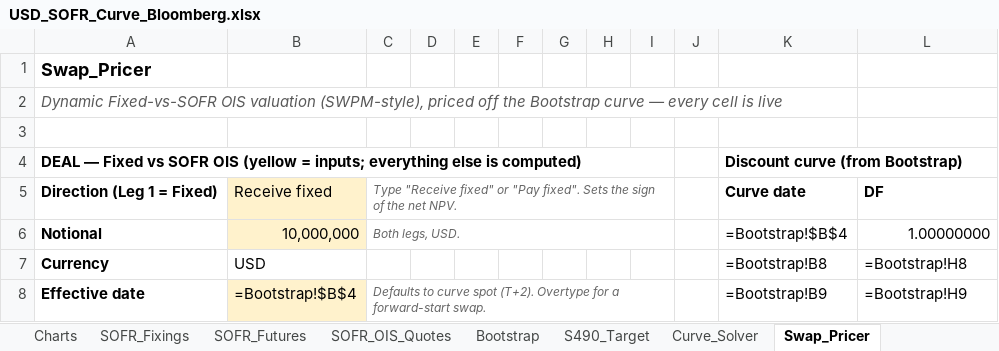
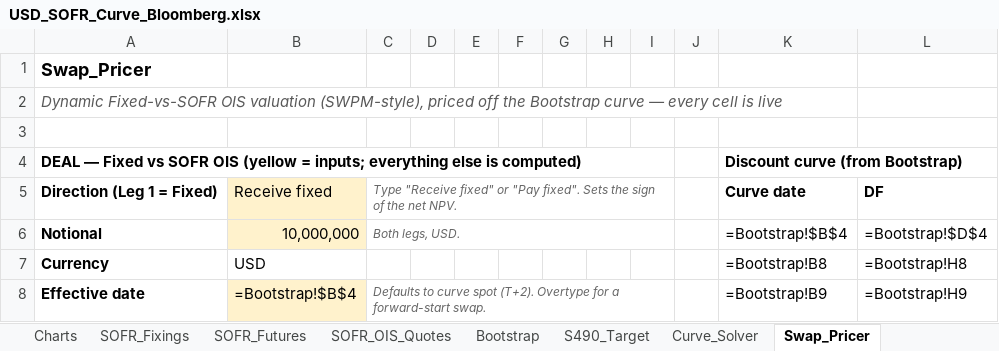
Before and after one commit to nl2992/usd-sofr-curve, an Excel workbook: bloomberg/USD_SOFR_Curve_Bloomberg.xlsx, sheet Swap_Pricer, drawn as a sheet; only a part is shown; values as stored, in another font and other column widths than the file's, no borders; formulas without a stored value are shown as written; the diff names each change by its address in the sheet, - before the commit and + after, or states it on an @@ line.

```diff
--- a/bloomberg/USD_SOFR_Curve_Bloomberg.xlsx (sheet Swap_Pricer)
+++ b/bloomberg/USD_SOFR_Curve_Bloomberg.xlsx (sheet Swap_Pricer)
-L6: 1.00000000
+L6: =Bootstrap!$D$4
```
Also changed, not shown: sheet Curve_Interface.
